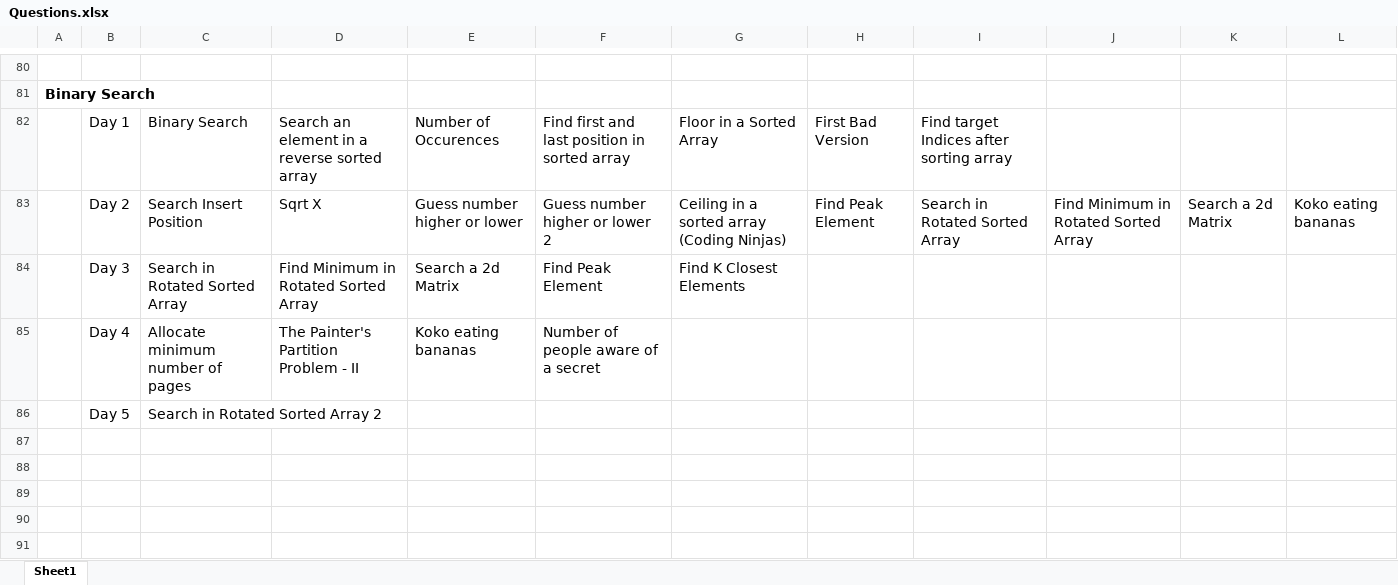
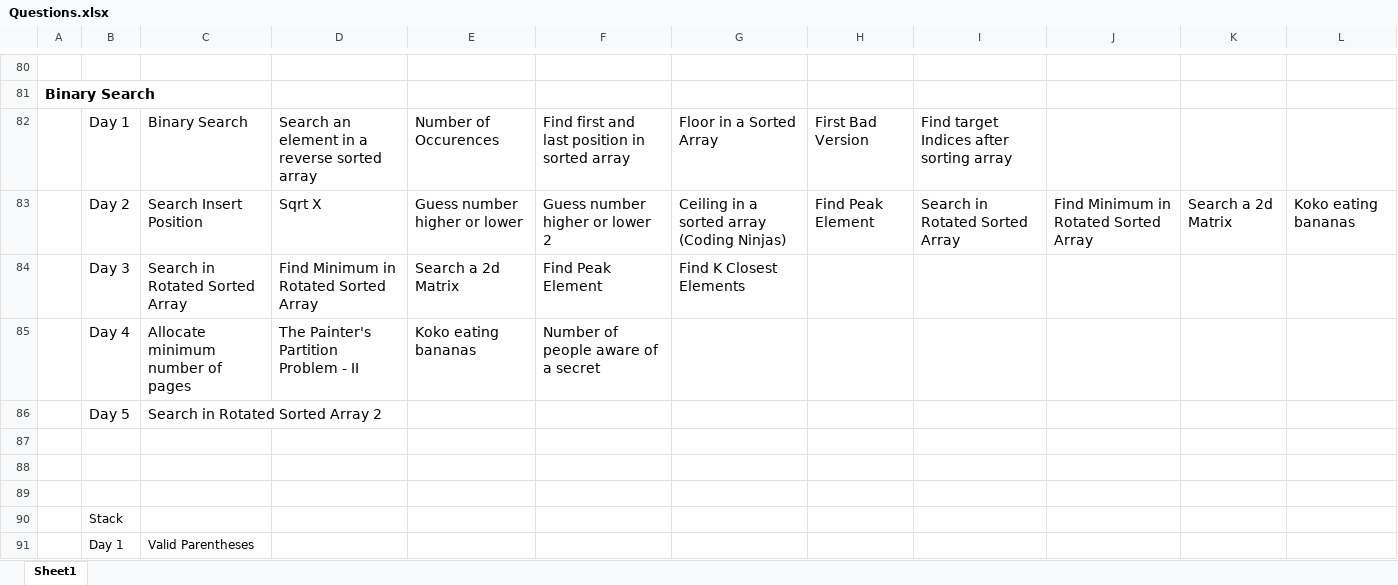
Before and after one commit to abbisai7/DSA, an Excel workbook: Questions.xlsx, sheet Sheet1, drawn as a sheet; only a part is shown, gaps mark what is left out; values as stored, in another font and other column widths than the file's, no borders; the diff names each change by its address in the sheet, - before the commit and + after, or states it on an @@ line.

```diff
--- a/Questions.xlsx (sheet Sheet1)
+++ b/Questions.xlsx (sheet Sheet1)
+row 87: (empty)
+row 88: (empty)
+row 89: (empty)
+row 90:  | Stack
+row 91:  | Day 1 | Valid Parentheses
```
Also changed, not shown: 10 other files.
